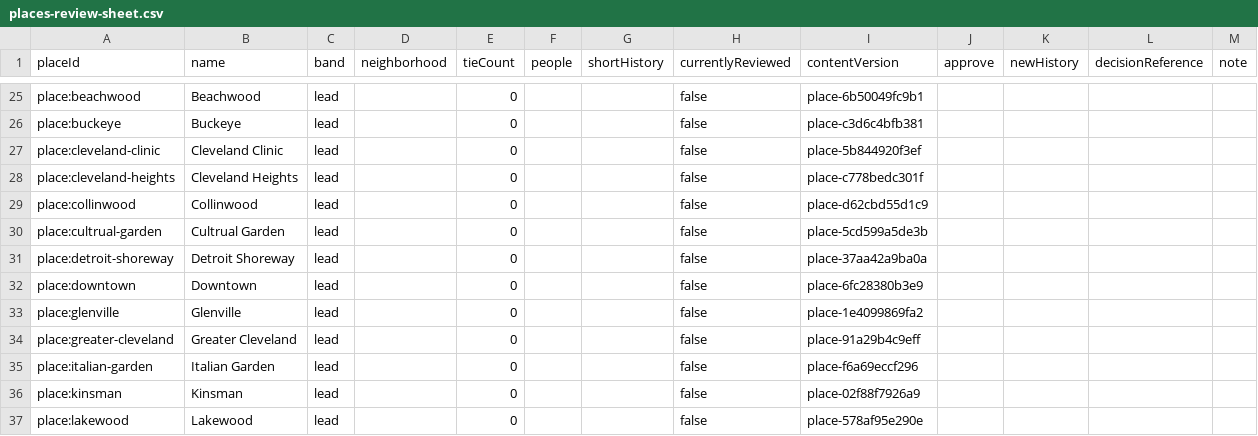
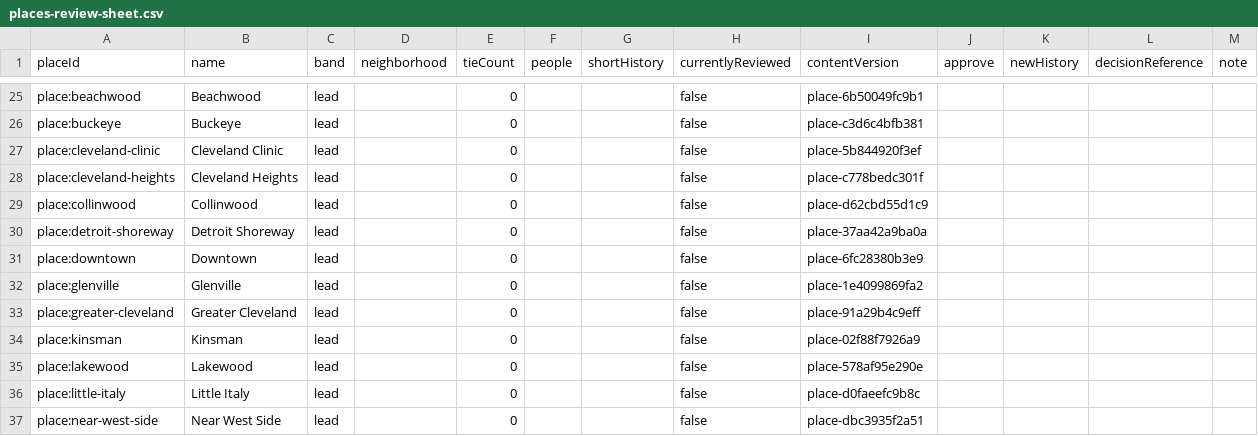
Before and after one commit to hgw3lls/cihof, a CSV file: data/review-sheets/places-review-sheet.csv, drawn as a sheet; only a part is shown, gaps mark what is left out; the shorter side is filled out with more unchanged rows.

Commit message:
Places: fold the two garden leads into the Cultural Gardens; Cleveland Clinic is an institution
"Cultrual Garden" (misspelled) and "Italian Garden" were empty leads
with nobody tied to them. The approved Cleveland Cultural Gardens covers
both, the Italian garden being one of its national gardens, so they are
removed and listed with that reason. Cleveland Clinic stays, typed as an
institution rather than a country; institution is a new place type.

```diff
--- a/data/review-sheets/places-review-sheet.csv
+++ b/data/review-sheets/places-review-sheet.csv
@@ -29,3 +29,2 @@ place:cleveland-heights,Cleveland Heights,lead,,0,,,false,place-c778bedc301f,,,,
 place:collinwood,Collinwood,lead,,0,,,false,place-d62cbd55d1c9,,,,
-place:cultrual-garden,Cultrual Garden,lead,,0,,,false,place-5cd599a5de3b,,,,
 place:detroit-shoreway,Detroit Shoreway,lead,,0,,,false,place-37aa42a9ba0a,,,,
@@ -34,3 +33,2 @@ place:glenville,Glenville,lead,,0,,,false,place-1e4099869fa2,,,,
 place:greater-cleveland,Greater Cleveland,lead,,0,,,false,place-91a29b4c9eff,,,,
-place:italian-garden,Italian Garden,lead,,0,,,false,place-f6a69eccf296,,,,
 place:kinsman,Kinsman,lead,,0,,,false,place-02f88f7926a9,,,,
```
Also changed, not shown: 4 other files.
